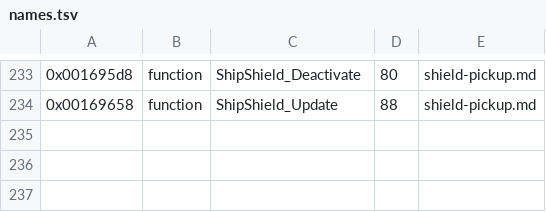
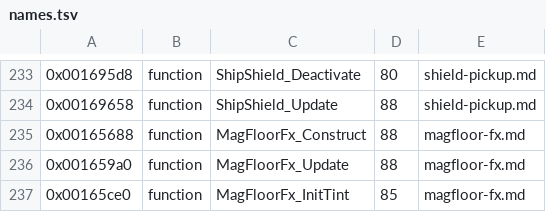
Before and after one commit to topaxi/OpenAntiGrav, a TSV file: docs/ghidra/functions/ps2-pulse-eu/names.tsv, drawn as a sheet; only a part is shown, gaps mark what is left out; the diff names each change by its address in the sheet, - before the commit and + after, or states it on an @@ line.

```diff
--- a/docs/ghidra/functions/ps2-pulse-eu/names.tsv
+++ b/docs/ghidra/functions/ps2-pulse-eu/names.tsv
+row 235: 0x00165688 | function | MagFloorFx_Construct | 88 | magfloor-fx.md
+row 236: 0x001659a0 | function | MagFloorFx_Update | 88 | magfloor-fx.md
+row 237: 0x00165ce0 | function | MagFloorFx_InitTint | 85 | magfloor-fx.md
```
Also changed, not shown: docs/ghidra/functions/psp-pulse-usa/names.tsv, 4 other files.
